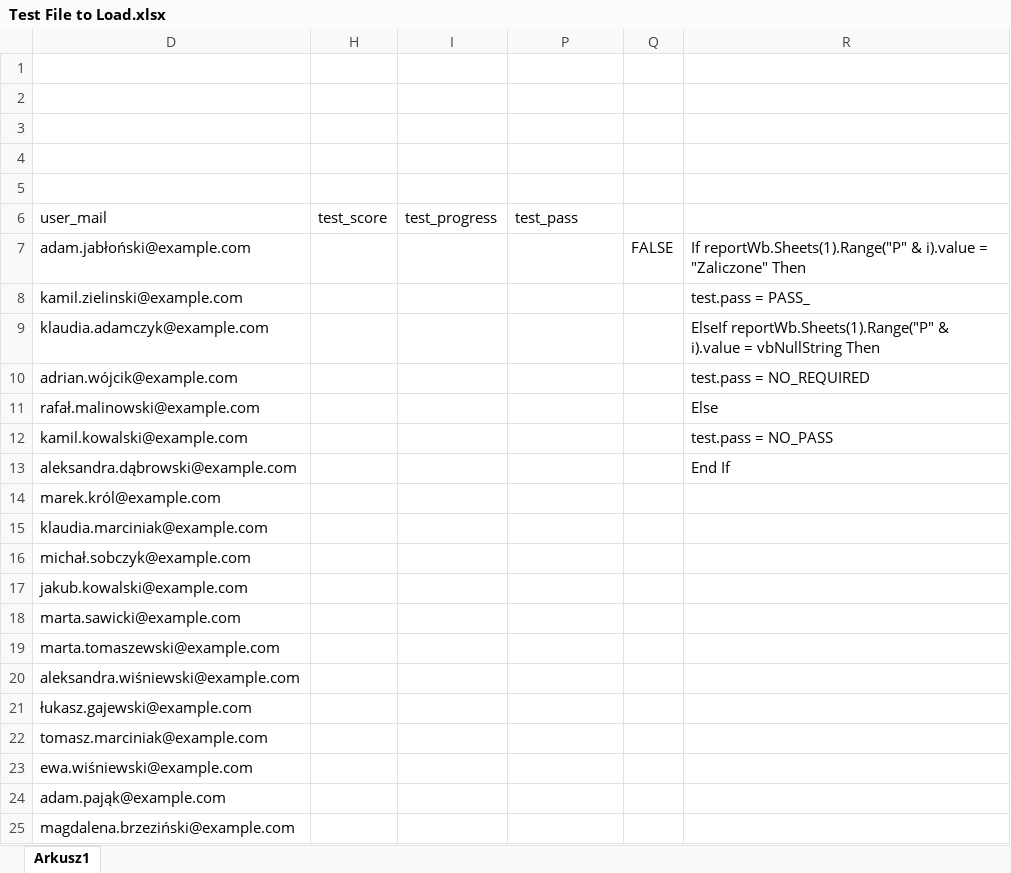
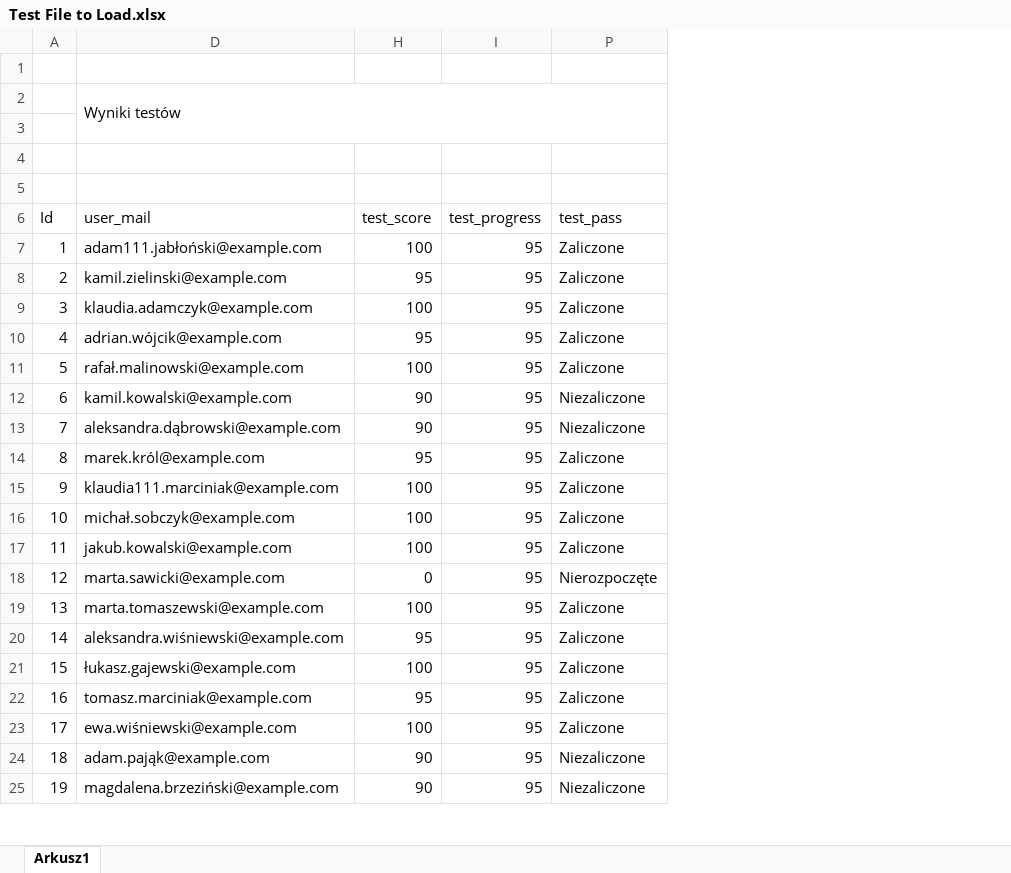
Before and after one commit to CodeCup7/Atena-Excel-Full, an Excel workbook: Test File to Load.xlsx, sheet Arkusz1, drawn as a sheet; only a part is shown; values as stored, in another font and other column widths than the file's, no cell formats; table styles not drawn; removed rows and columns are numbered as before the commit, all else as after; the diff covers the shown part only; the diff names each change by its address in the sheet, - before the commit and + after, or states it on an @@ line.

```diff
--- a/Test File to Load.xlsx (sheet Arkusz1)
+++ b/Test File to Load.xlsx (sheet Arkusz1)
@@ column A (Id) unhidden, rows 8-14: 2 | 3 | 4 | 5 | 6 | 7 | 8; rows 16-25: 10 | 11 | 12 | 13 | 14 | 15 | 16 | 17 | 18 | 19 @@
-column Q, empty
-column R, rows 8-13: test.pass = PASS_ | ElseIf reportWb.Sheets(1).Range("P" & i).value = vbNullString Then | test.pass = NO_REQUIRED | Else | test.pass = NO_PASS | End If
-D2 (user_mail): (empty)
+D2 (user_mail): Wyniki testów
+D2:P3 merged
-row 7: adam.jabłoński@example.com |  |  |  | FALSE | If reportWb.Sheets(1).Range("P" & i).value = "Zaliczone" Then
+row 7: 1 | adam111.jabłoński@example.com | 100 | 95 | Zaliczone
-H8 (test_score): (empty)
+H8 (test_score): 95
-I8:I14 (test_progress): (empty)
+I8:I14 (test_progress): 95
-P8:P11 (test_pass): (empty)
+P8:P11 (test_pass): Zaliczone
-H9 (test_score): (empty)
+H9 (test_score): 100
-H10 (test_score): (empty)
+H10 (test_score): 95
-H11 (test_score): (empty)
+H11 (test_score): 100
-H12:H13 (test_score): (empty)
+H12:H13 (test_score): 90
-P12:P13 (test_pass): (empty)
+P12:P13 (test_pass): Niezaliczone
-H14 (test_score): (empty)
+H14 (test_score): 95
-P14 (test_pass): (empty)
+P14 (test_pass): Zaliczone
-row 15: klaudia.marciniak@example.com
+row 15: 9 | klaudia111.marciniak@example.com | 100 | 95 | Zaliczone
-H16:H17 (test_score): (empty)
+H16:H17 (test_score): 100
-I16:I25 (test_progress): (empty)
+I16:I25 (test_progress): 95
-P16:P17 (test_pass): (empty)
+P16:P17 (test_pass): Zaliczone
-H18 (test_score): (empty)
+H18 (test_score): 0
-P18 (test_pass): (empty)
+P18 (test_pass): Nierozpoczęte
-H19 (test_score): (empty)
+H19 (test_score): 100
-P19:P23 (test_pass): (empty)
+P19:P23 (test_pass): Zaliczone
-H20 (test_score): (empty)
+H20 (test_score): 95
-H21 (test_score): (empty)
+H21 (test_score): 100
-H22 (test_score): (empty)
+H22 (test_score): 95
-H23 (test_score): (empty)
+H23 (test_score): 100
-H24:H25 (test_score): (empty)
+H24:H25 (test_score): 90
-P24:P25 (test_pass): (empty)
+P24:P25 (test_pass): Niezaliczone
```
Also changed, not shown: 366 edited cells elsewhere in this sheet, cell formats, hidden cells, 11 other files.
